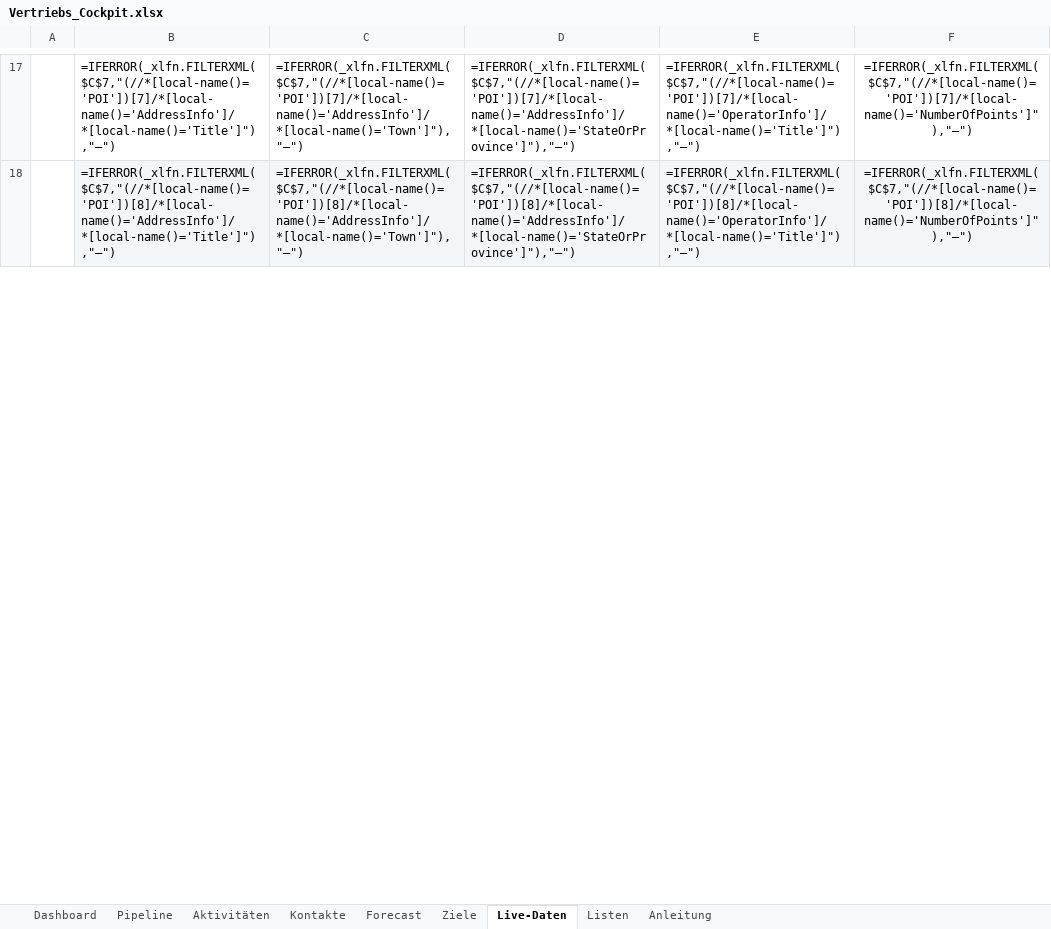
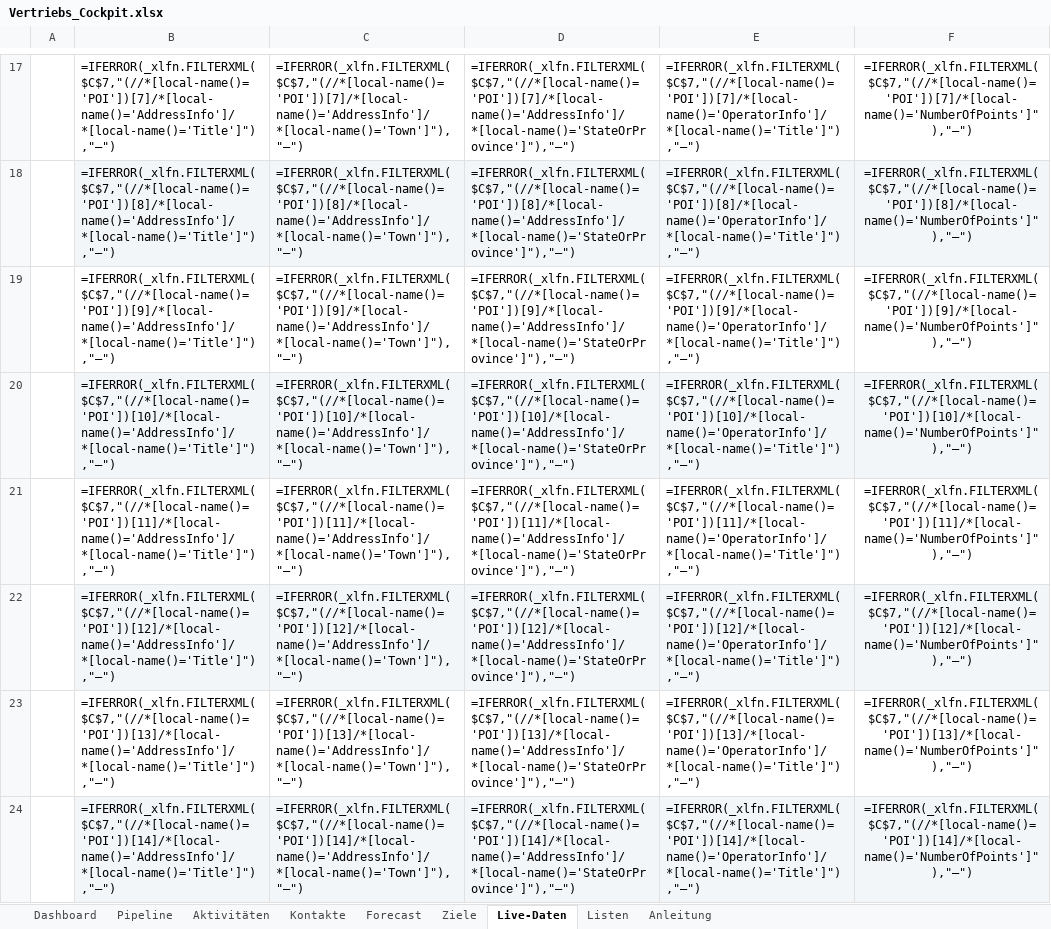
Before and after one commit to Ghostburaq/Burak, an Excel workbook: Vertriebs_Cockpit.xlsx, sheet Live-Daten, drawn as a sheet; only a part is shown, gaps mark what is left out; values as stored, in another font and other column widths than the file's, no borders; formulas without a stored value are shown as written; the diff covers the shown part only; the diff names each change by its address in the sheet, - before the commit and + after, or states it on an @@ line.

```diff
--- a/Vertriebs_Cockpit.xlsx (sheet Live-Daten)
+++ b/Vertriebs_Cockpit.xlsx (sheet Live-Daten)
+row 19:  | =IFERROR(_xlfn.FILTERXML($C$7,"(//*[local-name()='POI'])[9]/*[local-name()='AddressInfo']/*[local-name()='Title']"),"—") | =IFERROR(_xlfn.FILTERXML($C$7,"(//*[local-name()='POI'])[9]/*[local-name()='AddressInfo']/*[local-name()='Town']"),"—") | =IFERROR(_xlfn.FILTERXML($C$7,"(//*[local-name()='POI'])[9]/*[local-name()='AddressInfo']/*[local-name()='StateOrProvince']"),"—") | =IFERROR(_xlfn.FILTERXML($C$7,"(//*[local-name()='POI'])[9]/*[local-name()='OperatorInfo']/*[local-name()='Title']"),"—") | =IFERROR(_xlfn.FILTERXML($C$7,"(//*[local-name()='POI'])[9]/*[local-name()='NumberOfPoints']"),"—")
+row 20:  | =IFERROR(_xlfn.FILTERXML($C$7,"(//*[local-name()='POI'])[10]/*[local-name()='AddressInfo']/*[local-name()='Title']"),"—") | =IFERROR(_xlfn.FILTERXML($C$7,"(//*[local-name()='POI'])[10]/*[local-name()='AddressInfo']/*[local-name()='Town']"),"—") | =IFERROR(_xlfn.FILTERXML($C$7,"(//*[local-name()='POI'])[10]/*[local-name()='AddressInfo']/*[local-name()='StateOrProvince']"),"—") | =IFERROR(_xlfn.FILTERXML($C$7,"(//*[local-name()='POI'])[10]/*[local-name()='OperatorInfo']/*[local-name()='Title']"),"—") | =IFERROR(_xlfn.FILTERXML($C$7,"(//*[local-name()='POI'])[10]/*[local-name()='NumberOfPoints']"),"—")
+row 21:  | =IFERROR(_xlfn.FILTERXML($C$7,"(//*[local-name()='POI'])[11]/*[local-name()='AddressInfo']/*[local-name()='Title']"),"—") | =IFERROR(_xlfn.FILTERXML($C$7,"(//*[local-name()='POI'])[11]/*[local-name()='AddressInfo']/*[local-name()='Town']"),"—") | =IFERROR(_xlfn.FILTERXML($C$7,"(//*[local-name()='POI'])[11]/*[local-name()='AddressInfo']/*[local-name()='StateOrProvince']"),"—") | =IFERROR(_xlfn.FILTERXML($C$7,"(//*[local-name()='POI'])[11]/*[local-name()='OperatorInfo']/*[local-name()='Title']"),"—") | =IFERROR(_xlfn.FILTERXML($C$7,"(//*[local-name()='POI'])[11]/*[local-name()='NumberOfPoints']"),"—")
+row 22:  | =IFERROR(_xlfn.FILTERXML($C$7,"(//*[local-name()='POI'])[12]/*[local-name()='AddressInfo']/*[local-name()='Title']"),"—") | =IFERROR(_xlfn.FILTERXML($C$7,"(//*[local-name()='POI'])[12]/*[local-name()='AddressInfo']/*[local-name()='Town']"),"—") | =IFERROR(_xlfn.FILTERXML($C$7,"(//*[local-name()='POI'])[12]/*[local-name()='AddressInfo']/*[local-name()='StateOrProvince']"),"—") | =IFERROR(_xlfn.FILTERXML($C$7,"(//*[local-name()='POI'])[12]/*[local-name()='OperatorInfo']/*[local-name()='Title']"),"—") | =IFERROR(_xlfn.FILTERXML($C$7,"(//*[local-name()='POI'])[12]/*[local-name()='NumberOfPoints']"),"—")
+row 23:  | =IFERROR(_xlfn.FILTERXML($C$7,"(//*[local-name()='POI'])[13]/*[local-name()='AddressInfo']/*[local-name()='Title']"),"—") | =IFERROR(_xlfn.FILTERXML($C$7,"(//*[local-name()='POI'])[13]/*[local-name()='AddressInfo']/*[local-name()='Town']"),"—") | =IFERROR(_xlfn.FILTERXML($C$7,"(//*[local-name()='POI'])[13]/*[local-name()='AddressInfo']/*[local-name()='StateOrProvince']"),"—") | =IFERROR(_xlfn.FILTERXML($C$7,"(//*[local-name()='POI'])[13]/*[local-name()='OperatorInfo']/*[local-name()='Title']"),"—") | =IFERROR(_xlfn.FILTERXML($C$7,"(//*[local-name()='POI'])[13]/*[local-name()='NumberOfPoints']"),"—")
+row 24:  | =IFERROR(_xlfn.FILTERXML($C$7,"(//*[local-name()='POI'])[14]/*[local-name()='AddressInfo']/*[local-name()='Title']"),"—") | =IFERROR(_xlfn.FILTERXML($C$7,"(//*[local-name()='POI'])[14]/*[local-name()='AddressInfo']/*[local-name()='Town']"),"—") | =IFERROR(_xlfn.FILTERXML($C$7,"(//*[local-name()='POI'])[14]/*[local-name()='AddressInfo']/*[local-name()='StateOrProvince']"),"—") | =IFERROR(_xlfn.FILTERXML($C$7,"(//*[local-name()='POI'])[14]/*[local-name()='OperatorInfo']/*[local-name()='Title']"),"—") | =IFERROR(_xlfn.FILTERXML($C$7,"(//*[local-name()='POI'])[14]/*[local-name()='NumberOfPoints']"),"—")
```
Also changed, not shown: 4 added rows and 2 edited cells elsewhere in this sheet, sheet Pipeline, sheet Kontakte, sheet Aktivitäten, sheet Dashboard, sheet Forecast, sheet Ziele, 1 other file.
